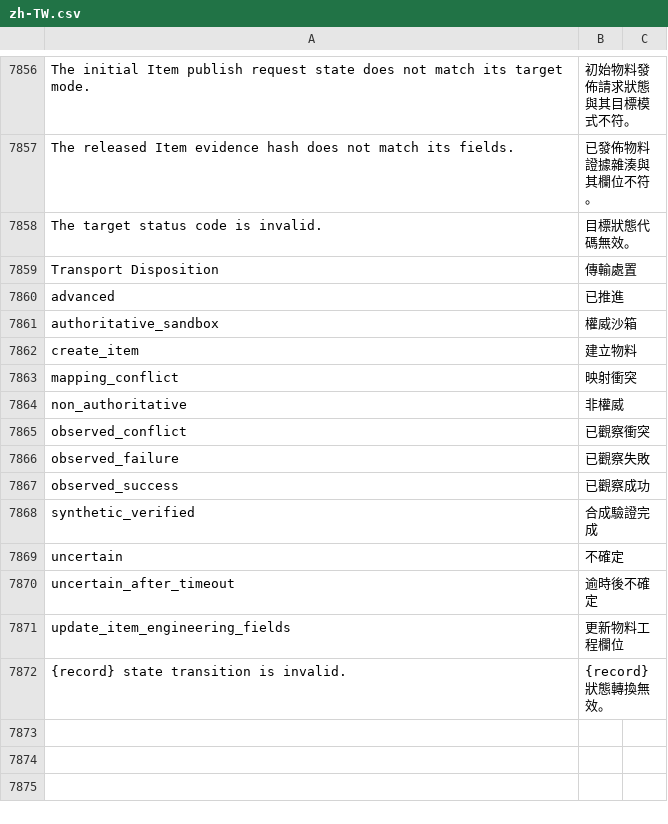
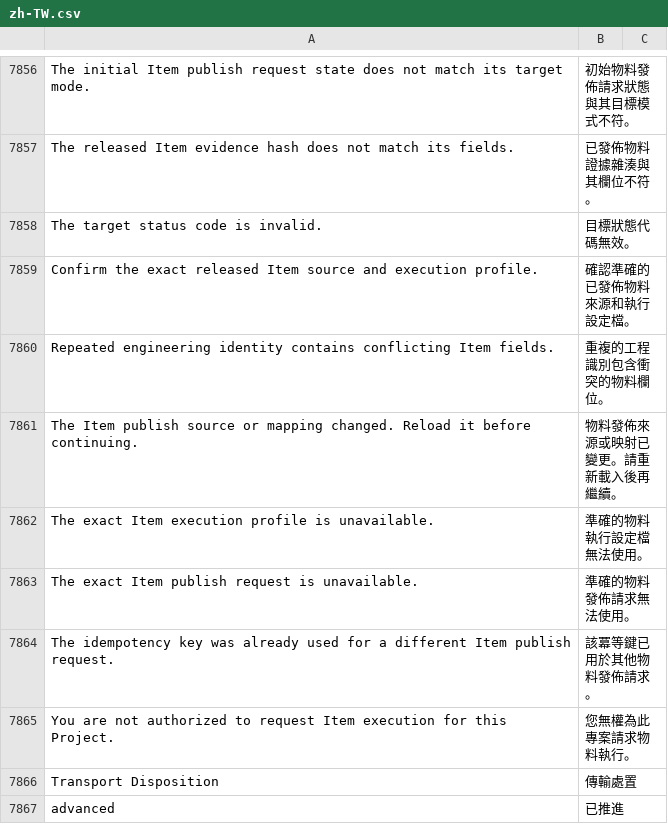
Before and after one commit to kaibowang-hash/jce_npi, a CSV file: apps/npi_core/npi_core/translations/zh-TW.csv, drawn as a sheet; only a part is shown, gaps mark what is left out; the shorter side is filled out with more unchanged rows.

Commit message:
feat(p8-03): add Item publish command boundary

```diff
--- a/apps/npi_core/npi_core/translations/zh-TW.csv
+++ b/apps/npi_core/npi_core/translations/zh-TW.csv
@@ -7858,2 +7858,9 @@ The released Item evidence hash does not match its fields.,已發佈物料證據
 The target status code is invalid.,目標狀態代碼無效。
+Confirm the exact released Item source and execution profile.,確認準確的已發佈物料來源和執行設定檔。
+Repeated engineering identity contains conflicting Item fields.,重複的工程識別包含衝突的物料欄位。
+The Item publish source or mapping changed. Reload it before continuing.,物料發佈來源或映射已變更。請重新載入後再繼續。
+The exact Item execution profile is unavailable.,準確的物料執行設定檔無法使用。
+The exact Item publish request is unavailable.,準確的物料發佈請求無法使用。
+The idempotency key was already used for a different Item publish request.,該冪等鍵已用於其他物料發佈請求。
+You are not authorized to request Item execution for this Project.,您無權為此專案請求物料執行。
 Transport Disposition,傳輸處置
```
Also changed, not shown: apps/npi_core/npi_core/translations/zh.csv, 11 other files.
